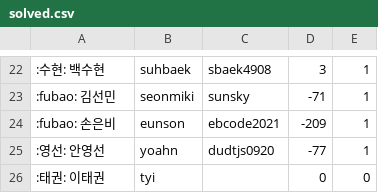
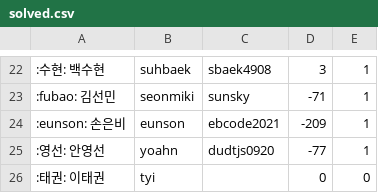
Before and after one commit to 0D0S/odos, a CSV file: doc/solved.csv, drawn as a sheet; only a part is shown, gaps mark what is left out.

Commit message:
:memo: eunson님 이모지 추가

```diff
--- a/doc/solved.csv
+++ b/doc/solved.csv
@@ -23,3 +23,3 @@
 :fubao: 김선민,seonmiki,sunsky,-71,1
-:fubao: 손은비,eunson,ebcode2021,-209,1
+:eunson: 손은비,eunson,ebcode2021,-209,1
 :영선: 안영선,yoahn,dudtjs0920,-77,1
```
